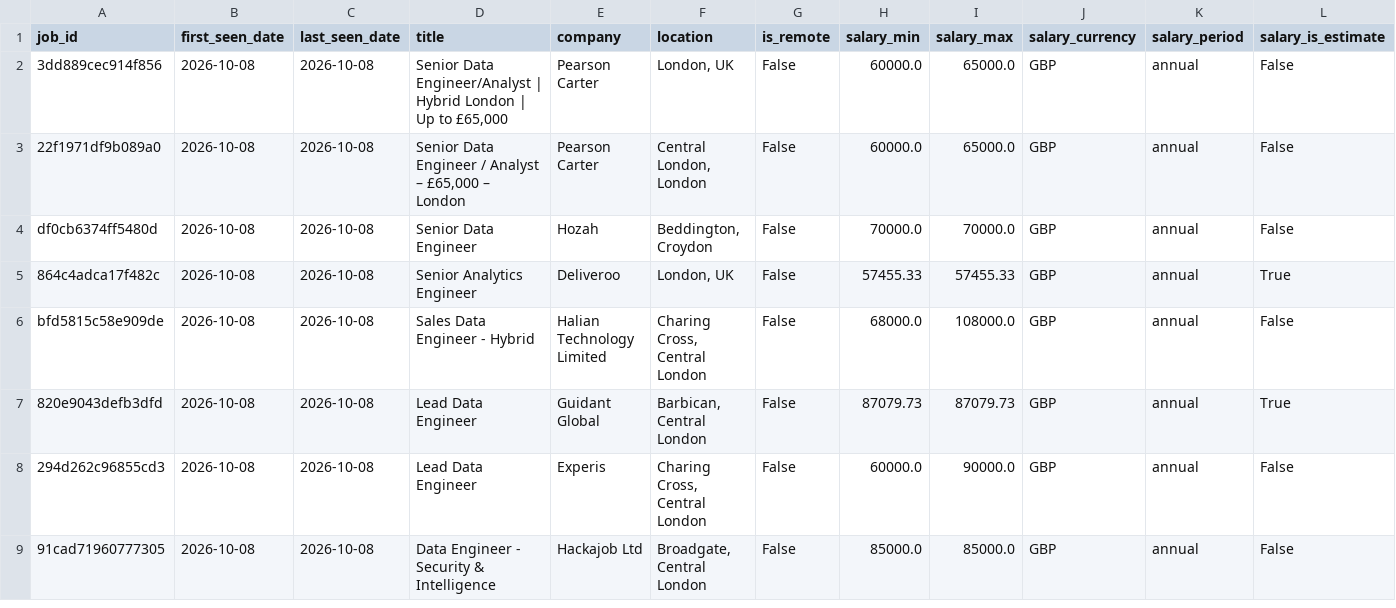
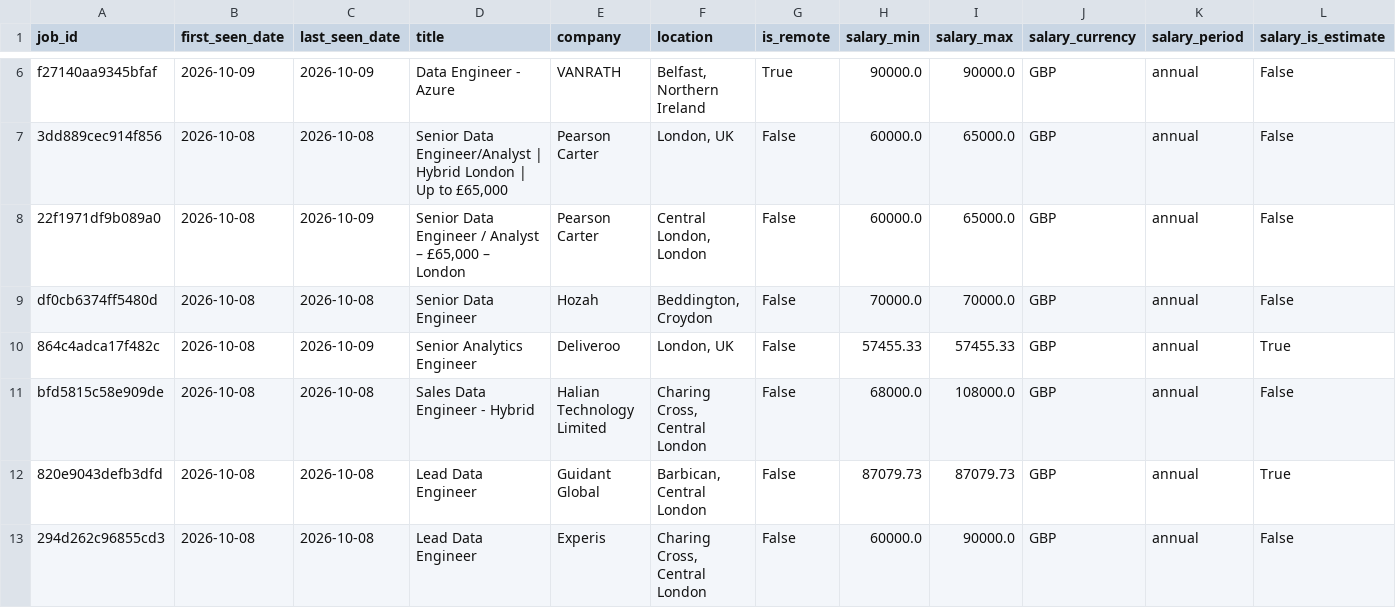
Before and after one commit to TomiOdu/job-board-aggregator, a CSV file: data/job_listings_master.csv, drawn as a sheet; only a part is shown, gaps mark what is left out; the shorter side is filled out with more unchanged rows; addresses are those after the commit; rows hold the shown columns only; the diff covers the shown part only; the diff names each change by its address in the sheet, - before the commit and + after, or states it on an @@ line.

```diff
--- a/data/job_listings_master.csv
+++ b/data/job_listings_master.csv
+row 6: f27140aa9345bfaf | 2026-10-09 | 2026-10-09 | Data Engineer - Azure | VANRATH | Belfast, Northern Ireland | True | 90000.0 | 90000.0 | GBP | annual | False
-C8 (last_seen_date): 2026-10-08
+C8 (last_seen_date): 2026-10-09
-C10 (last_seen_date): 2026-10-08
+C10 (last_seen_date): 2026-10-09
```
Also changed, not shown: 4 added rows and 68 edited cells elsewhere in this file, data/run_history.csv, 2 other files.
